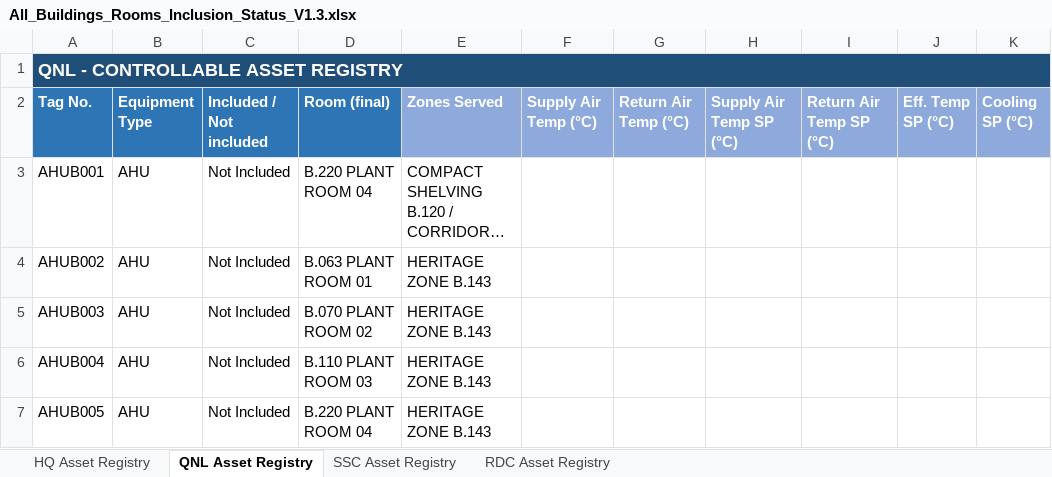
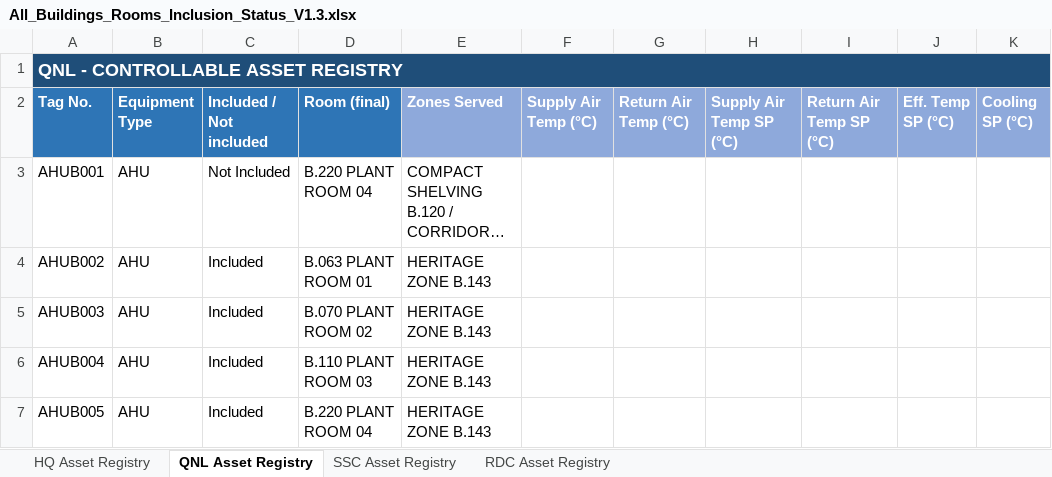
Before and after one commit to ahmad-smasri/claudeskills, an Excel workbook: projects/register-room-update/All_Buildings_Rooms_Inclusion_Status_V1.3.xlsx, sheet QNL Asset Registry, drawn as a sheet; only a part is shown; long unchanged cells end in …; values as stored, in another font and other column widths than the file's, no borders; the diff covers the shown part only; the diff names each change by its address in the sheet, - before the commit and + after, or states it on an @@ line.

```diff
--- a/projects/register-room-update/All_Buildings_Rooms_Inclusion_Status_V1.3.xlsx (sheet QNL Asset Registry)
+++ b/projects/register-room-update/All_Buildings_Rooms_Inclusion_Status_V1.3.xlsx (sheet QNL Asset Registry)
-C4:C7 (Included / Not included): Not Included
+C4:C7 (Included / Not included): Included
```
Also changed, not shown: 14 edited cells elsewhere in this sheet, sheet HQ Asset Registry, 4 other files.
